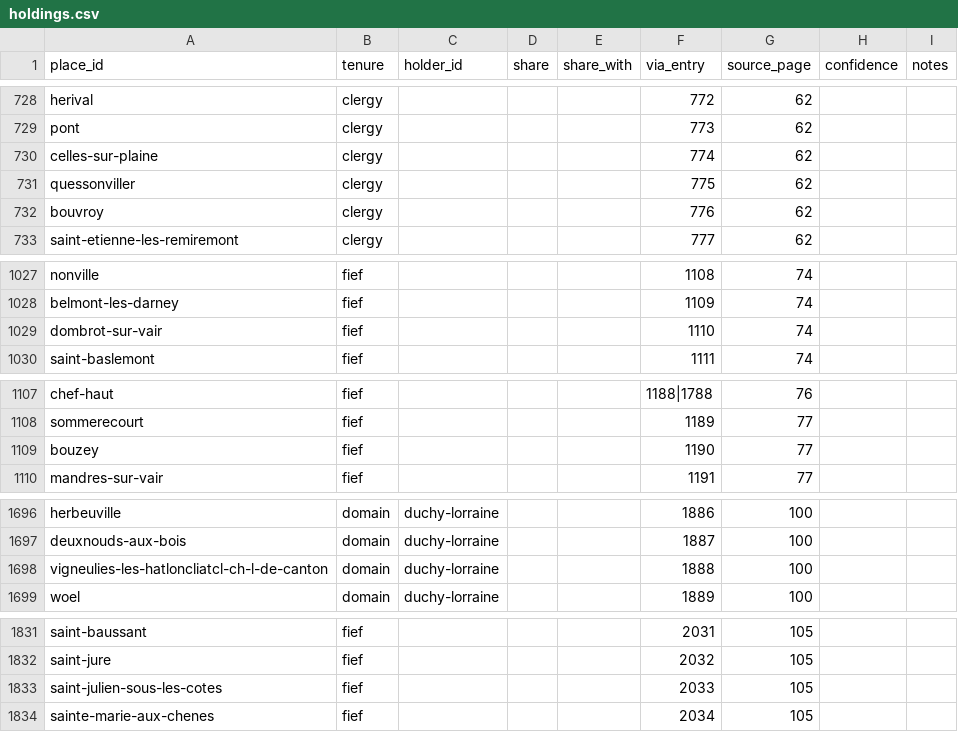
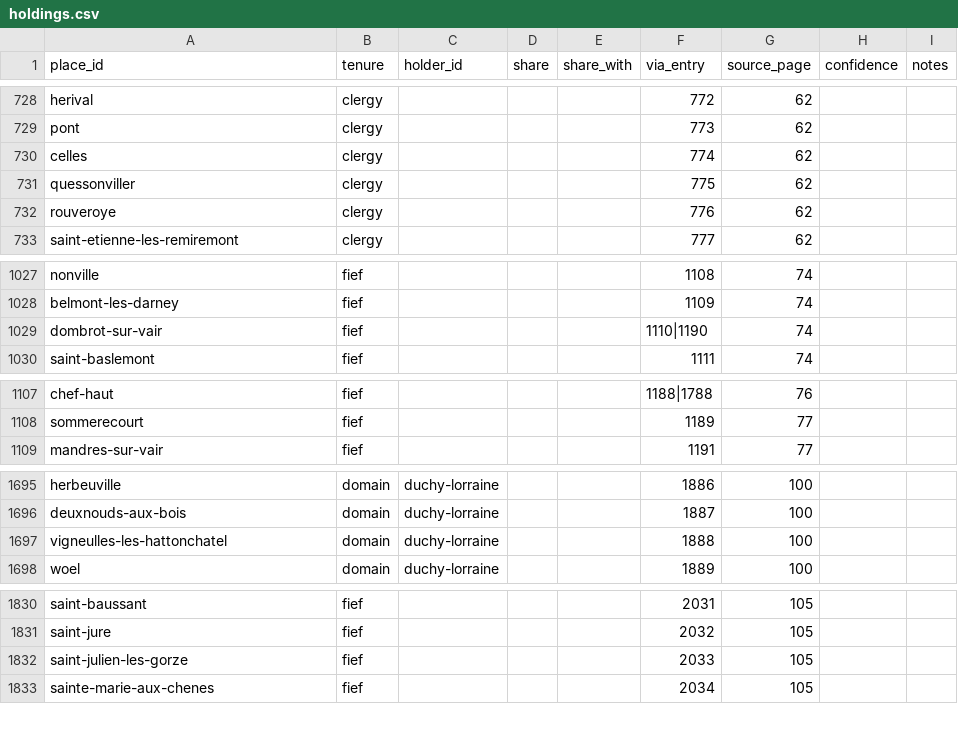
Before and after one commit to skachano/hist-map_dl1594, a CSV file: data/curated/holdings.csv, drawn as a sheet; only a part is shown, gaps mark what is left out; the diff covers the shown part only.

```diff
--- a/data/curated/holdings.csv
+++ b/data/curated/holdings.csv
@@ -729,5 +729,5 @@ herival,clergy,,,,772,62,,
 pont,clergy,,,,773,62,,
-celles-sur-plaine,clergy,,,,774,62,,
+celles,clergy,,,,774,62,,
 quessonviller,clergy,,,,775,62,,
-bouvroy,clergy,,,,776,62,,
+rouveroye,clergy,,,,776,62,,
 saint-etienne-les-remiremont,clergy,,,,777,62,,
@@ -1028,3 +1028,3 @@ nonville,fief,,,,1108,74,,
 belmont-les-darney,fief,,,,1109,74,,
-dombrot-sur-vair,fief,,,,1110,74,,
+dombrot-sur-vair,fief,,,,1110|1190,74,,
 saint-baslemont,fief,,,,1111,74,,
@@ -1108,3 +1108,2 @@ chef-haut,fief,,,,1188|1788,76,,
 sommerecourt,fief,,,,1189,77,,
-bouzey,fief,,,,1190,77,,
 mandres-sur-vair,fief,,,,1191,77,,
@@ -1697,3 +1696,3 @@ herbeuville,domain,duchy-lorraine,,,1886,100,,
 deuxnouds-aux-bois,domain,duchy-lorraine,,,1887,100,,
-vigneulies-les-hatloncliatcl-ch-l-de-canton,domain,duchy-lorraine,,,1888,100,,
+vigneulles-les-hattonchatel,domain,duchy-lorraine,,,1888,100,,
 woel,domain,duchy-lorraine,,,1889,100,,
@@ -1832,3 +1831,3 @@ saint-baussant,fief,,,,2031,105,,
 saint-jure,fief,,,,2032,105,,
-saint-julien-sous-les-cotes,fief,,,,2033,105,,
+saint-julien-les-gorze,fief,,,,2033,105,,
 sainte-marie-aux-chenes,fief,,,,2034,105,,
```
Also changed, not shown: 1 edited cell elsewhere in this file, data/curated/geocoding.csv, data/curated/index_links.csv, 12 other files.
